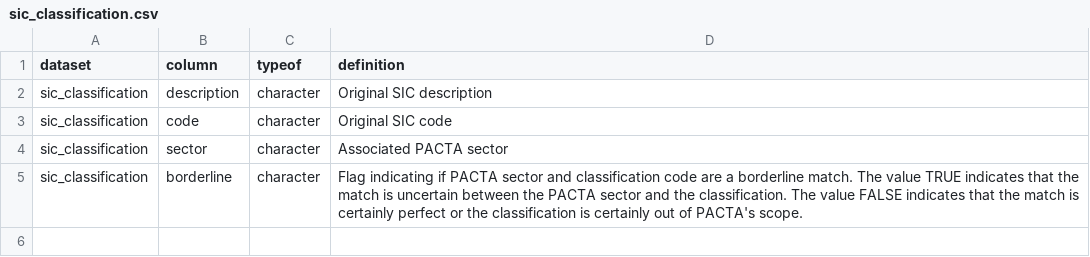
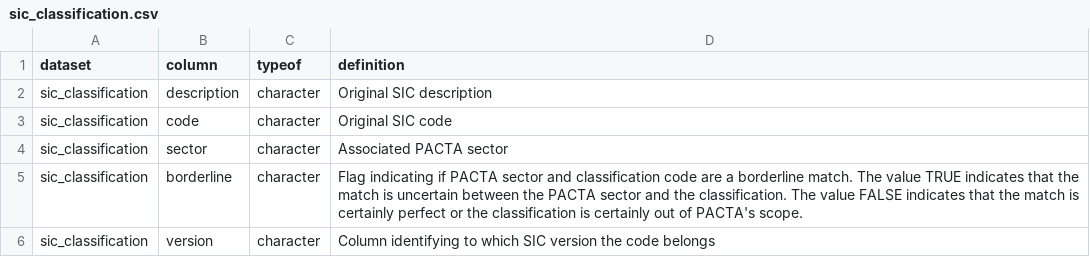
Before and after one commit to RMI-PACTA/r2dii.data, a CSV file: data-raw/data_dictionary/sic_classification.csv, drawn as a sheet.

Commit message:
feat: update `sic_classification` to match the 1987 revision of the US SIC codes (#357)

```diff
--- a/data-raw/data_dictionary/sic_classification.csv
+++ b/data-raw/data_dictionary/sic_classification.csv
@@ -5 +5,2 @@ sic_classification,sector,character,Associated PACTA sector
 sic_classification,borderline,character,Flag indicating if PACTA sector and classification code are a borderline match. The value TRUE indicates that the match is uncertain between the PACTA sector and the classification. The value FALSE indicates that the match is certainly perfect or the classification is certainly out of PACTA's scope.
+sic_classification,version,character,Column identifying to which SIC version the code belongs
```
Also changed, not shown: 10 other files.
